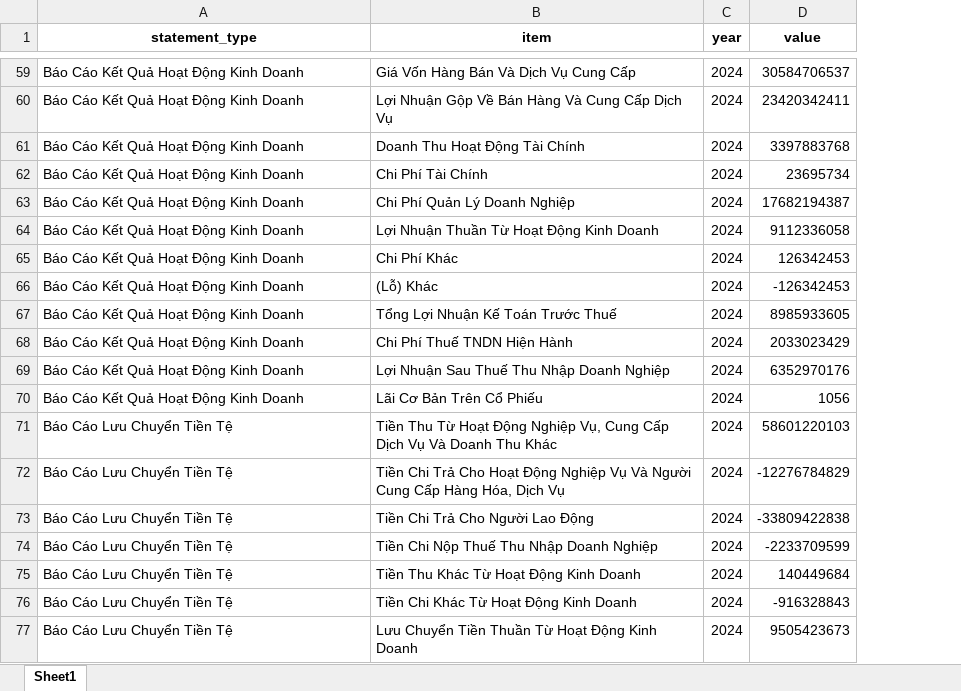
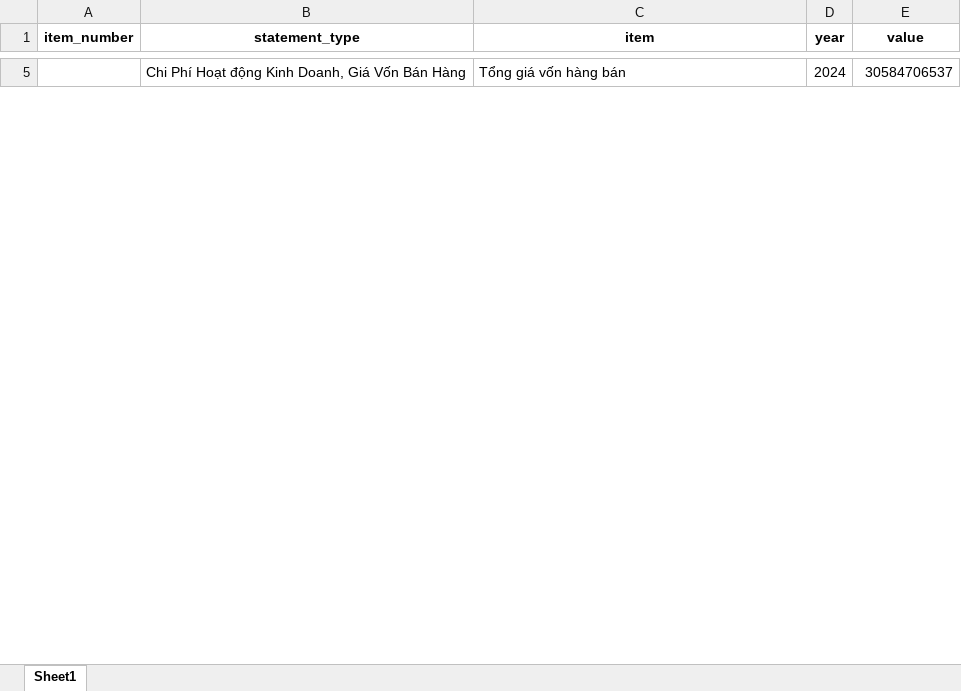
Before and after one commit to HiketheMike/Financial-Statement-Data-Retriever, an Excel workbook: PVIAM/excel_statements/2024_financial_statements.xlsx, sheet Sheet1, drawn as a sheet; only a part is shown, gaps mark what is left out; values as stored, in another font and other column widths than the file's, no borders; removed rows and columns are numbered as before the commit, all else as after; the diff covers the shown part only; the diff names each change by its address in the sheet, - before the commit and + after, or states it on an @@ line.

```diff
--- a/PVIAM/excel_statements/2024_financial_statements.xlsx (sheet Sheet1)
+++ b/PVIAM/excel_statements/2024_financial_statements.xlsx (sheet Sheet1)
+column A (item_number), empty
-B5 (statement_type): Báo Cáo Kết Quả Hoạt Động Kinh Doanh
+B5 (statement_type): Chi Phí Hoạt động Kinh Doanh, Giá Vốn Bán Hàng
-C5 (item): Giá Vốn Hàng Bán Và Dịch Vụ Cung Cấp
+C5 (item): Tổng giá vốn hàng bán
-row 60: Báo Cáo Kết Quả Hoạt Động Kinh Doanh | Lợi Nhuận Gộp Về Bán Hàng Và Cung Cấp Dịch Vụ | 2024 | 23420342411
-row 61: Báo Cáo Kết Quả Hoạt Động Kinh Doanh | Doanh Thu Hoạt Động Tài Chính | 2024 | 3397883768
-row 62: Báo Cáo Kết Quả Hoạt Động Kinh Doanh | Chi Phí Tài Chính | 2024 | 23695734
-row 63: Báo Cáo Kết Quả Hoạt Động Kinh Doanh | Chi Phí Quản Lý Doanh Nghiệp | 2024 | 17682194387
-row 64: Báo Cáo Kết Quả Hoạt Động Kinh Doanh | Lợi Nhuận Thuần Từ Hoạt Động Kinh Doanh | 2024 | 9112336058
-row 65: Báo Cáo Kết Quả Hoạt Động Kinh Doanh | Chi Phí Khác | 2024 | 126342453
-row 66: Báo Cáo Kết Quả Hoạt Động Kinh Doanh | (Lỗ) Khác | 2024 | -126342453
-row 67: Báo Cáo Kết Quả Hoạt Động Kinh Doanh | Tổng Lợi Nhuận Kế Toán Trước Thuế | 2024 | 8985933605
-row 68: Báo Cáo Kết Quả Hoạt Động Kinh Doanh | Chi Phí Thuế TNDN Hiện Hành | 2024 | 2033023429
-row 69: Báo Cáo Kết Quả Hoạt Động Kinh Doanh | Lợi Nhuận Sau Thuế Thu Nhập Doanh Nghiệp | 2024 | 6352970176
-row 70: Báo Cáo Kết Quả Hoạt Động Kinh Doanh | Lãi Cơ Bản Trên Cổ Phiếu | 2024 | 1056
-row 71: Báo Cáo Lưu Chuyển Tiền Tệ | Tiền Thu Từ Hoạt Động Nghiệp Vụ, Cung Cấp Dịch Vụ Và Doanh Thu Khác | 2024 | 58601220103
-row 72: Báo Cáo Lưu Chuyển Tiền Tệ | Tiền Chi Trả Cho Hoạt Động Nghiệp Vụ Và Người Cung Cấp Hàng Hóa, Dịch Vụ | 2024 | -12276784829
-row 73: Báo Cáo Lưu Chuyển Tiền Tệ | Tiền Chi Trả Cho Người Lao Động | 2024 | -33809422838
-row 74: Báo Cáo Lưu Chuyển Tiền Tệ | Tiền Chi Nộp Thuế Thu Nhập Doanh Nghiệp | 2024 | -2233709599
-row 75: Báo Cáo Lưu Chuyển Tiền Tệ | Tiền Thu Khác Từ Hoạt Động Kinh Doanh | 2024 | 140449684
-row 76: Báo Cáo Lưu Chuyển Tiền Tệ | Tiền Chi Khác Từ Hoạt Động Kinh Doanh | 2024 | -916328843
-row 77: Báo Cáo Lưu Chuyển Tiền Tệ | Lưu Chuyển Tiền Thuần Từ Hoạt Động Kinh Doanh | 2024 | 9505423673
```
Also changed, not shown: 10 added rows and 69 removed rows elsewhere in this sheet, PVIAM/excel_statements/2020_financial_statements.xlsx, PVIAM/excel_statements/2021_financial_statements.xlsx, 26 other files.
